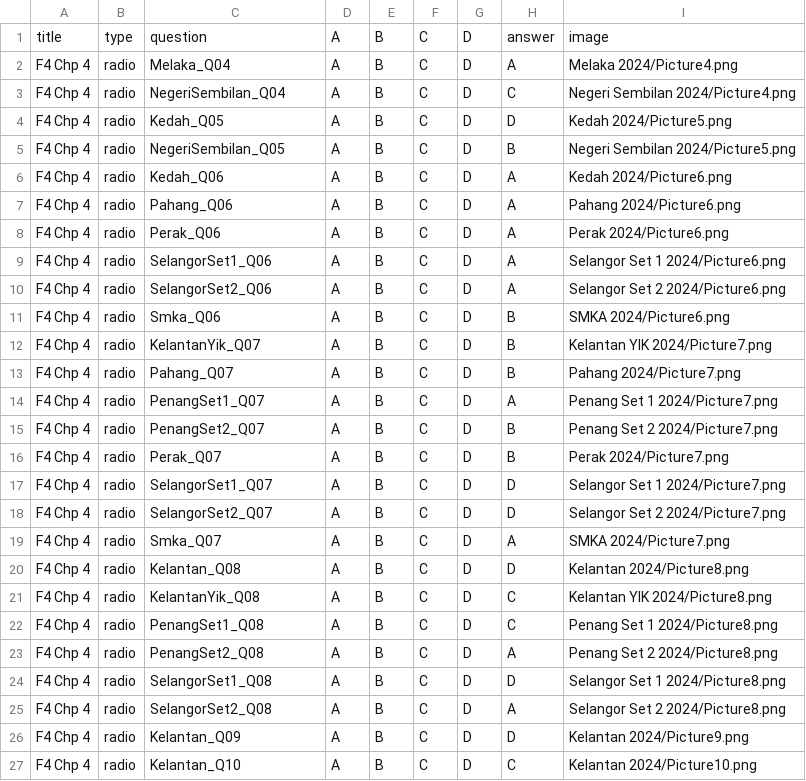
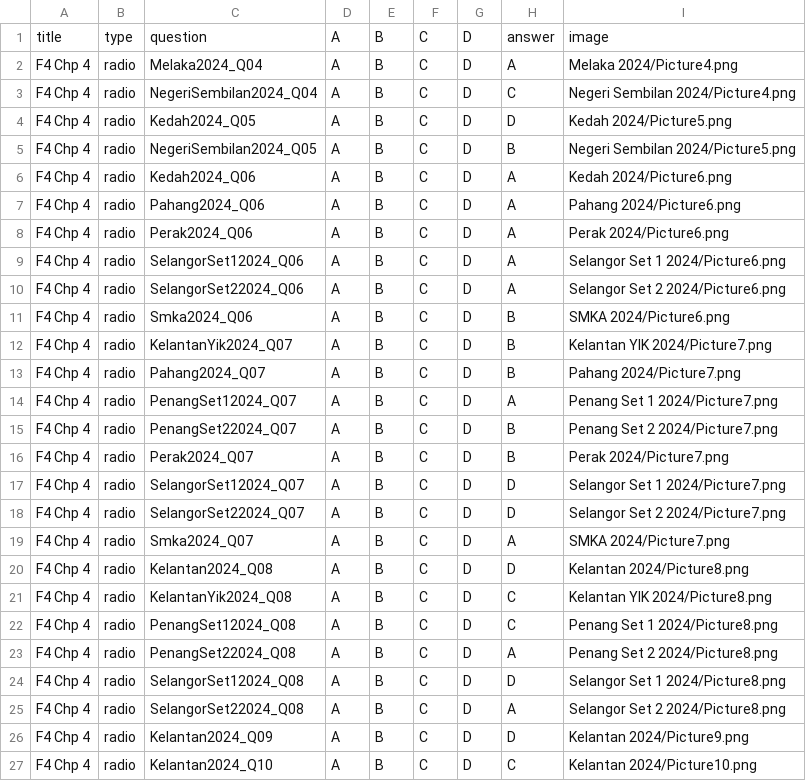
Before and after one commit to nobody0619/SPM-SC, a CSV file: 2024 F4 Chp 4.csv, drawn as a sheet.

```diff
--- a/2024 F4 Chp 4.csv
+++ b/2024 F4 Chp 4.csv
@@ -1,27 +1,27 @@
 title,type,question,A,B,C,D,answer,image
-F4 Chp 4,radio,Melaka_Q04,A,B,C,D,A,Melaka 2024/Picture4.png
-F4 Chp 4,radio,NegeriSembilan_Q04,A,B,C,D,C,Negeri Sembilan 2024/Picture4.png
-F4 Chp 4,radio,Kedah_Q05,A,B,C,D,D,Kedah 2024/Picture5.png
-F4 Chp 4,radio,NegeriSembilan_Q05,A,B,C,D,B,Negeri Sembilan 2024/Picture5.png
-F4 Chp 4,radio,Kedah_Q06,A,B,C,D,A,Kedah 2024/Picture6.png
-F4 Chp 4,radio,Pahang_Q06,A,B,C,D,A,Pahang 2024/Picture6.png
-F4 Chp 4,radio,Perak_Q06,A,B,C,D,A,Perak 2024/Picture6.png
-F4 Chp 4,radio,SelangorSet1_Q06,A,B,C,D,A,Selangor Set 1 2024/Picture6.png
-F4 Chp 4,radio,SelangorSet2_Q06,A,B,C,D,A,Selangor Set 2 2024/Picture6.png
-F4 Chp 4,radio,Smka_Q06,A,B,C,D,B,SMKA 2024/Picture6.png
-F4 Chp 4,radio,KelantanYik_Q07,A,B,C,D,B,Kelantan YIK 2024/Picture7.png
-F4 Chp 4,radio,Pahang_Q07,A,B,C,D,B,Pahang 2024/Picture7.png
-F4 Chp 4,radio,PenangSet1_Q07,A,B,C,D,A,Penang Set 1 2024/Picture7.png
-F4 Chp 4,radio,PenangSet2_Q07,A,B,C,D,B,Penang Set 2 2024/Picture7.png
-F4 Chp 4,radio,Perak_Q07,A,B,C,D,B,Perak 2024/Picture7.png
-F4 Chp 4,radio,SelangorSet1_Q07,A,B,C,D,D,Selangor Set 1 2024/Picture7.png
-F4 Chp 4,radio,SelangorSet2_Q07,A,B,C,D,D,Selangor Set 2 2024/Picture7.png
-F4 Chp 4,radio,Smka_Q07,A,B,C,D,A,SMKA 2024/Picture7.png
-F4 Chp 4,radio,Kelantan_Q08,A,B,C,D,D,Kelantan 2024/Picture8.png
-F4 Chp 4,radio,KelantanYik_Q08,A,B,C,D,C,Kelantan YIK 2024/Picture8.png
-F4 Chp 4,radio,PenangSet1_Q08,A,B,C,D,C,Penang Set 1 2024/Picture8.png
-F4 Chp 4,radio,PenangSet2_Q08,A,B,C,D,A,Penang Set 2 2024/Picture8.png
-F4 Chp 4,radio,SelangorSet1_Q08,A,B,C,D,D,Selangor Set 1 2024/Picture8.png
-F4 Chp 4,radio,SelangorSet2_Q08,A,B,C,D,A,Selangor Set 2 2024/Picture8.png
-F4 Chp 4,radio,Kelantan_Q09,A,B,C,D,D,Kelantan 2024/Picture9.png
-F4 Chp 4,radio,Kelantan_Q10,A,B,C,D,C,Kelantan 2024/Picture10.png
+F4 Chp 4,radio,Melaka2024_Q04,A,B,C,D,A,Melaka 2024/Picture4.png
+F4 Chp 4,radio,NegeriSembilan2024_Q04,A,B,C,D,C,Negeri Sembilan 2024/Picture4.png
+F4 Chp 4,radio,Kedah2024_Q05,A,B,C,D,D,Kedah 2024/Picture5.png
+F4 Chp 4,radio,NegeriSembilan2024_Q05,A,B,C,D,B,Negeri Sembilan 2024/Picture5.png
+F4 Chp 4,radio,Kedah2024_Q06,A,B,C,D,A,Kedah 2024/Picture6.png
+F4 Chp 4,radio,Pahang2024_Q06,A,B,C,D,A,Pahang 2024/Picture6.png
+F4 Chp 4,radio,Perak2024_Q06,A,B,C,D,A,Perak 2024/Picture6.png
+F4 Chp 4,radio,SelangorSet12024_Q06,A,B,C,D,A,Selangor Set 1 2024/Picture6.png
+F4 Chp 4,radio,SelangorSet22024_Q06,A,B,C,D,A,Selangor Set 2 2024/Picture6.png
+F4 Chp 4,radio,Smka2024_Q06,A,B,C,D,B,SMKA 2024/Picture6.png
+F4 Chp 4,radio,KelantanYik2024_Q07,A,B,C,D,B,Kelantan YIK 2024/Picture7.png
+F4 Chp 4,radio,Pahang2024_Q07,A,B,C,D,B,Pahang 2024/Picture7.png
+F4 Chp 4,radio,PenangSet12024_Q07,A,B,C,D,A,Penang Set 1 2024/Picture7.png
+F4 Chp 4,radio,PenangSet22024_Q07,A,B,C,D,B,Penang Set 2 2024/Picture7.png
+F4 Chp 4,radio,Perak2024_Q07,A,B,C,D,B,Perak 2024/Picture7.png
+F4 Chp 4,radio,SelangorSet12024_Q07,A,B,C,D,D,Selangor Set 1 2024/Picture7.png
+F4 Chp 4,radio,SelangorSet22024_Q07,A,B,C,D,D,Selangor Set 2 2024/Picture7.png
+F4 Chp 4,radio,Smka2024_Q07,A,B,C,D,A,SMKA 2024/Picture7.png
+F4 Chp 4,radio,Kelantan2024_Q08,A,B,C,D,D,Kelantan 2024/Picture8.png
+F4 Chp 4,radio,KelantanYik2024_Q08,A,B,C,D,C,Kelantan YIK 2024/Picture8.png
+F4 Chp 4,radio,PenangSet12024_Q08,A,B,C,D,C,Penang Set 1 2024/Picture8.png
+F4 Chp 4,radio,PenangSet22024_Q08,A,B,C,D,A,Penang Set 2 2024/Picture8.png
+F4 Chp 4,radio,SelangorSet12024_Q08,A,B,C,D,D,Selangor Set 1 2024/Picture8.png
+F4 Chp 4,radio,SelangorSet22024_Q08,A,B,C,D,A,Selangor Set 2 2024/Picture8.png
+F4 Chp 4,radio,Kelantan2024_Q09,A,B,C,D,D,Kelantan 2024/Picture9.png
+F4 Chp 4,radio,Kelantan2024_Q10,A,B,C,D,C,Kelantan 2024/Picture10.png
```
Also changed, not shown: 2024 F4 Chp 11.csv, 2024 F4 Chp 5.csv, 39 other files.
